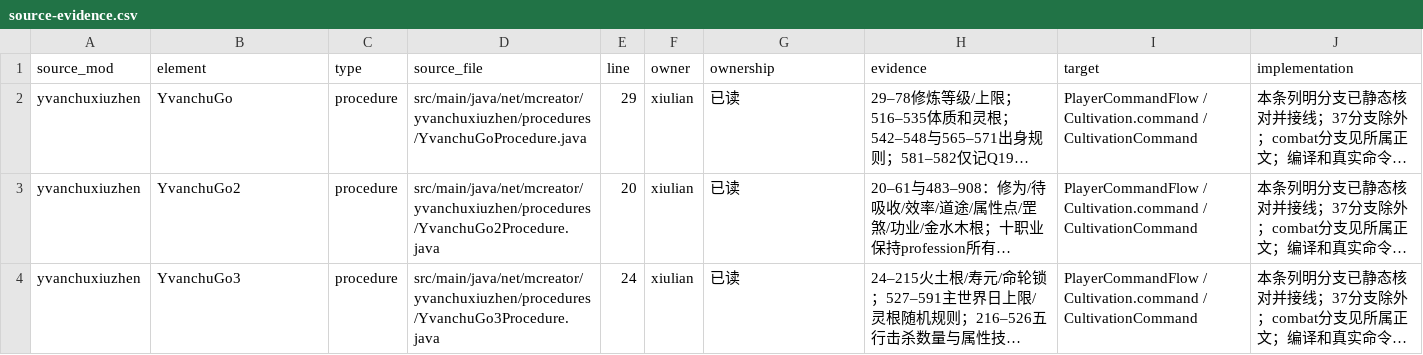
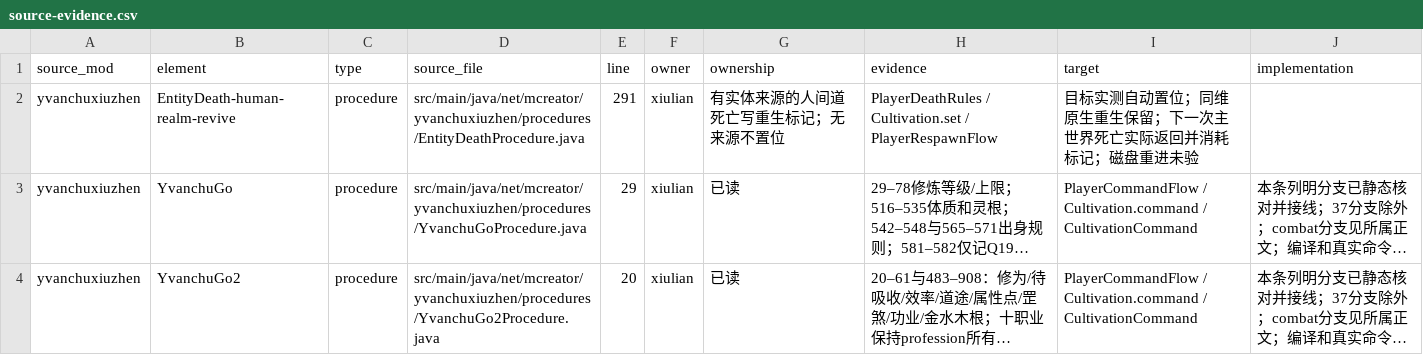
Before and after one commit to Shane77ly/yvanchuxiuzhen-1.21.1, a CSV file: docs/systems/xiulian/ledger/source-evidence.csv, drawn as a sheet; only a part is shown; the shorter side is filled out with more unchanged rows; long unchanged cells end in …; the diff names each change by its address in the sheet, - before the commit and + after, or states it on an @@ line.

```diff
--- a/docs/systems/xiulian/ledger/source-evidence.csv
+++ b/docs/systems/xiulian/ledger/source-evidence.csv
+row 2: yvanchuxiuzhen | EntityDeath-human-realm-revive | procedure | src/main/java/net/mcreator/yvanchuxiuzhen/procedures/EntityDeathProcedure.java | 291 | xiulian | 有实体来源的人间道死亡写重生标记；无来源不置位 | PlayerDeathRules / Cultivation.set / PlayerRespawnFlow | 目标实测自动置位；同维原生重生保留；下一次主世界死亡实际返回并消耗标记；磁盘重进未验
```
Also changed, not shown: docs/systems/combat/ledger/source-evidence.csv, 18 other files.
